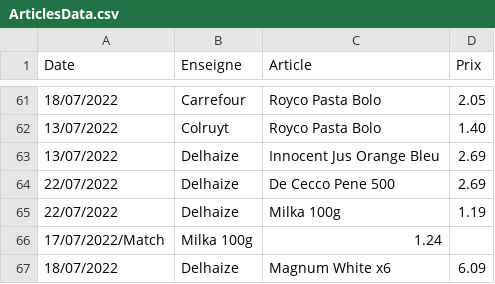
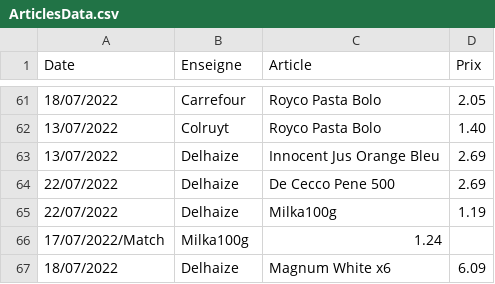
Before and after one commit to TuxStory/ComPrix, a CSV file: ArticlesData.csv, drawn as a sheet; only a part is shown, gaps mark what is left out.

Commit message:
Update Database

```diff
--- a/ArticlesData.csv
+++ b/ArticlesData.csv
@@ -64,4 +64,4 @@ Date,Enseigne,Article,Prix
 22/07/2022,Delhaize,De Cecco Pene 500,2.69
-22/07/2022,Delhaize,Milka 100g,1.19
-17/07/2022/Match,Milka 100g,1.24
+22/07/2022,Delhaize,Milka100g,1.19
+17/07/2022/Match,Milka100g,1.24
 18/07/2022,Delhaize,Magnum White x6,6.09
```
